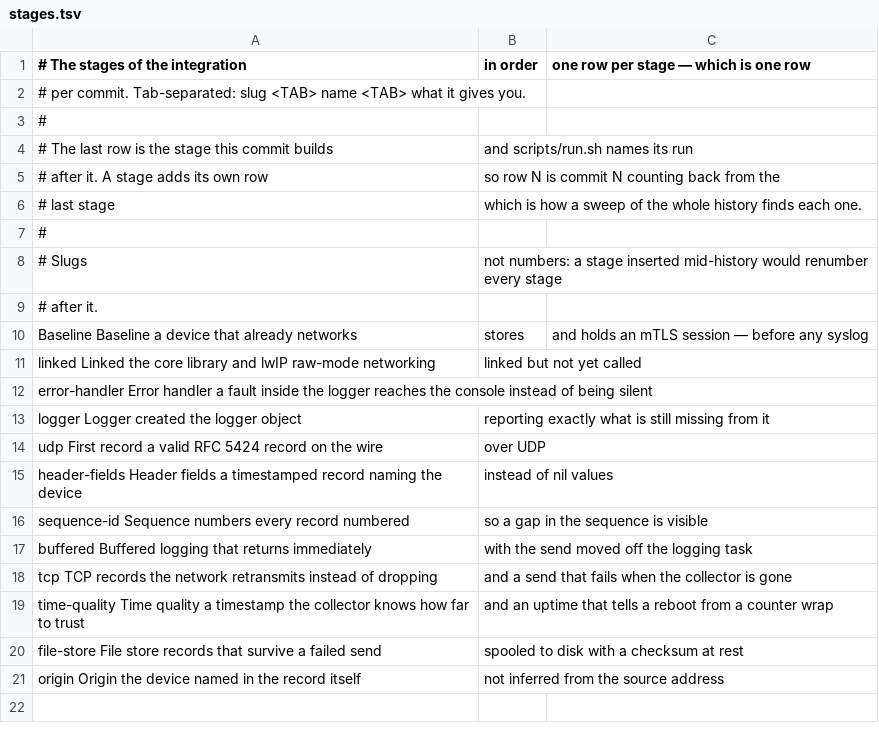
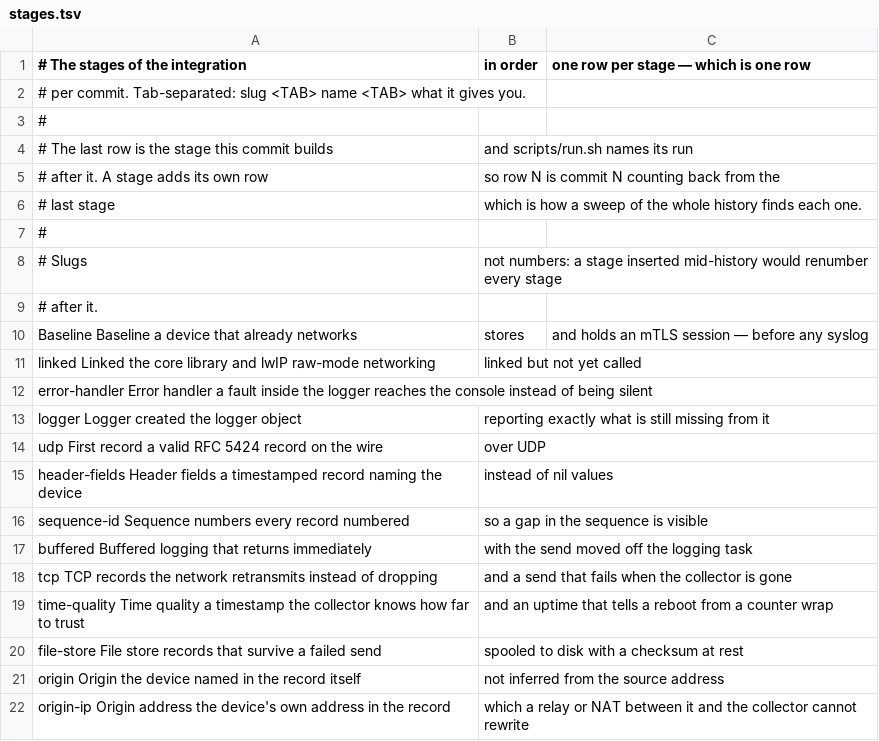
Before and after one commit to cososo-ltd/solid-syslog-example-make, a TSV file: measurements/stages.tsv, drawn as a sheet; the diff names each change by its address in the sheet, - before the commit and + after, or states it on an @@ line.

```diff
--- a/measurements/stages.tsv
+++ b/measurements/stages.tsv
+row 22: origin-ip Origin address the device's own address in the record | which a relay or NAT between it and the collector cannot rewrite
```
Also changed, not shown: 4 other files.
